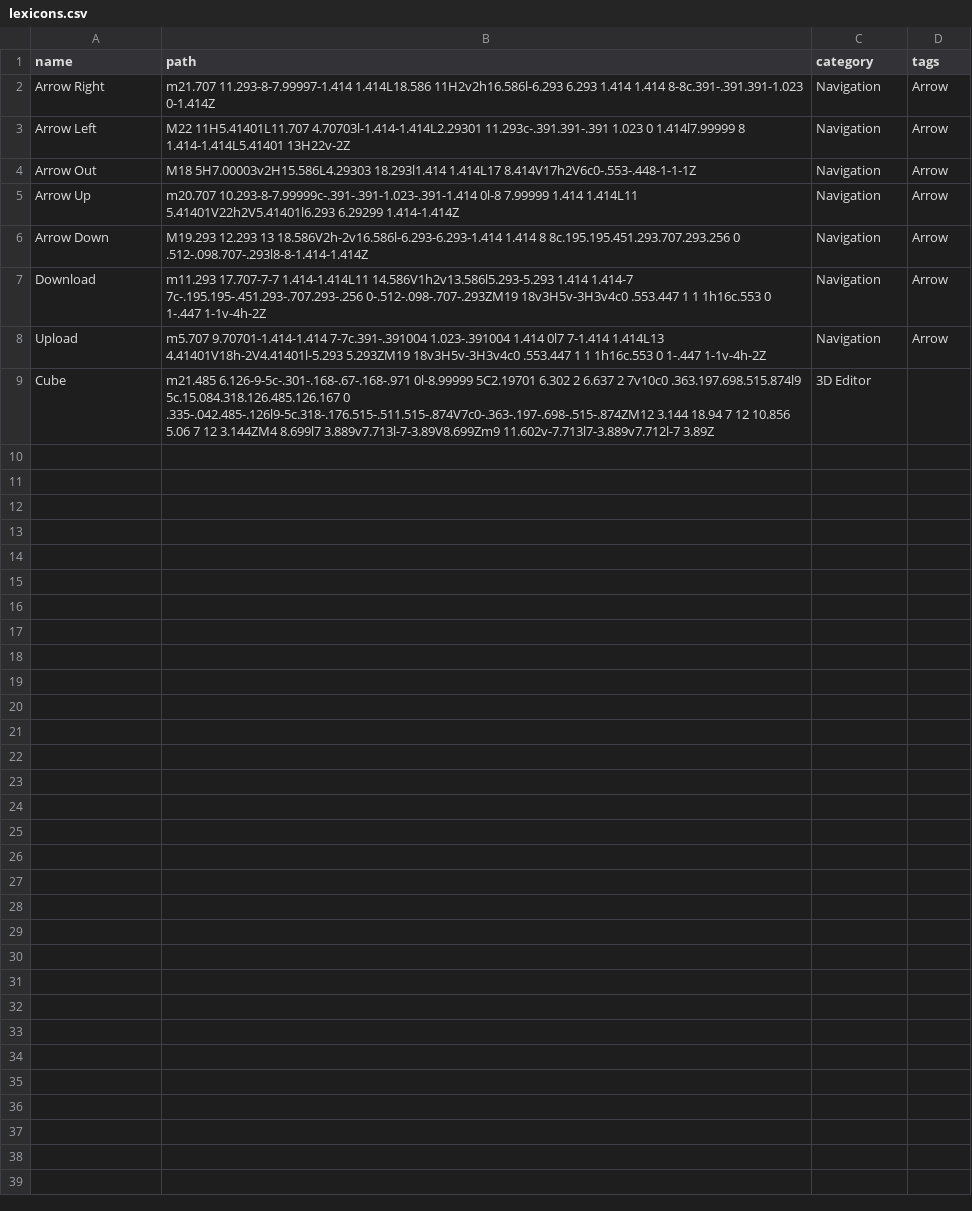
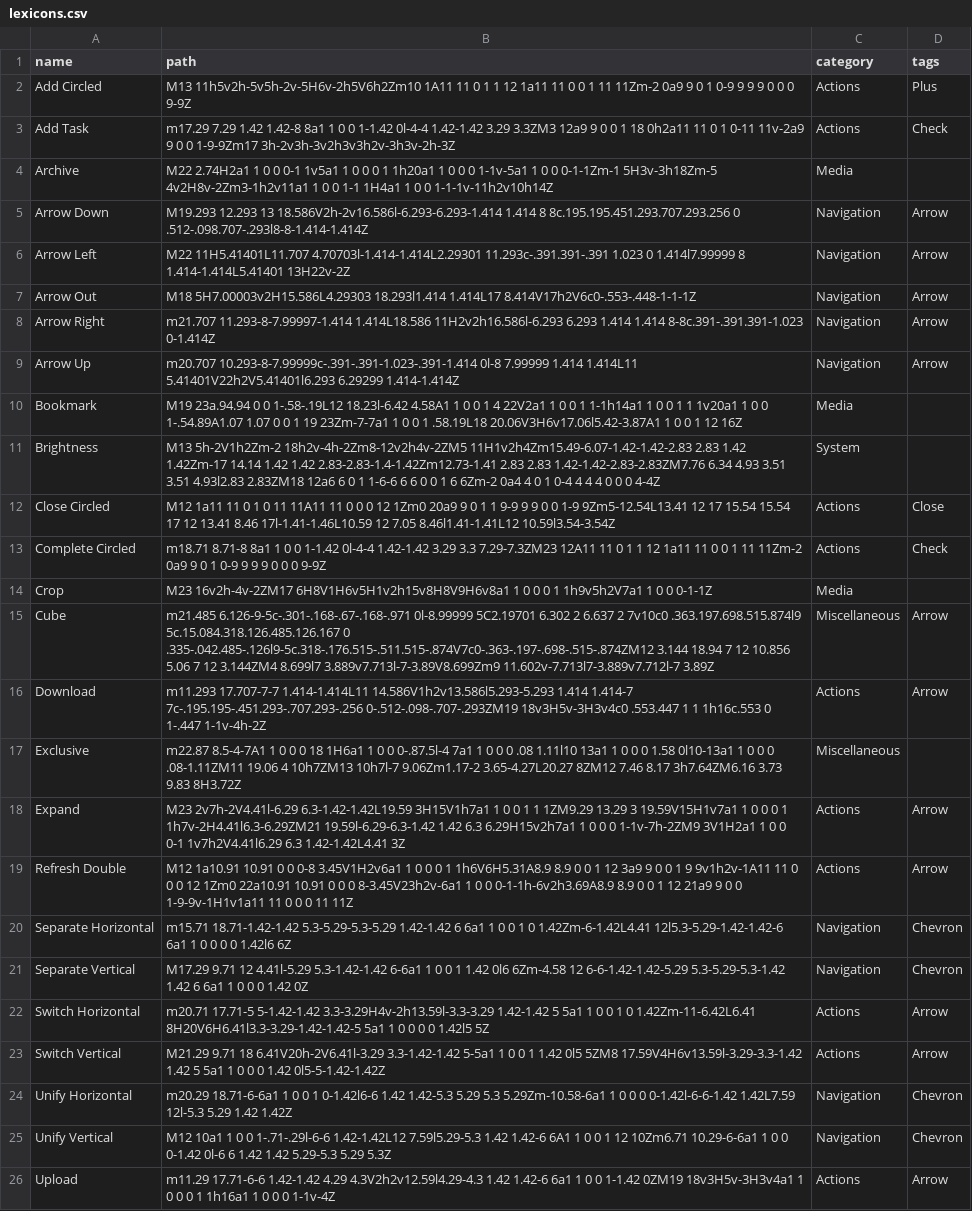
Before and after one commit to andy-stewart-design/icon-lib, a CSV file: src/lib/data/lexicons.csv, drawn as a sheet; removed rows and columns are numbered as before the commit, all else as after; the diff names each change by its address in the sheet, - before the commit and + after, or states it on an @@ line.

```diff
--- a/src/lib/data/lexicons.csv
+++ b/src/lib/data/lexicons.csv
+row 2: Add Circled | M13 11h5v2h-5v5h-2v-5H6v-2h5V6h2Zm10 1A11 11 0 1 1 12 1a11 11 0 0 1 11 11Zm-2 0a9 9 0 1 0-9 9 9 9 0 0 0 9-9Z | Actions | Plus
+row 3: Add Task | m17.29 7.29 1.42 1.42-8 8a1 1 0 0 1-1.42 0l-4-4 1.42-1.42 3.29 3.3ZM3 12a9 9 0 0 1 18 0h2a11 11 0 1 0-11 11v-2a9 9 0 0 1-9-9Zm17 3h-2v3h-3v2h3v3h2v-3h3v-2h-3Z | Actions | Check
+row 4: Archive | M22 2.74H2a1 1 0 0 0-1 1v5a1 1 0 0 0 1 1h20a1 1 0 0 0 1-1v-5a1 1 0 0 0-1-1Zm-1 5H3v-3h18Zm-5 4v2H8v-2Zm3-1h2v11a1 1 0 0 1-1 1H4a1 1 0 0 1-1-1v-11h2v10h14Z | Media
@@ row 6 moved to row 5: Arrow Down @@
@@ row 2 moved to row 8: Arrow Right @@
+row 10: Bookmark | M19 23a.94.94 0 0 1-.58-.19L12 18.23l-6.42 4.58A1 1 0 0 1 4 22V2a1 1 0 0 1 1-1h14a1 1 0 0 1 1 1v20a1 1 0 0 1-.54.89A1.07 1.07 0 0 1 19 23Zm-7-7a1 1 0 0 1 .58.19L18 20.06V3H6v17.06l5.42-3.87A1 1 0 0 1 12 16Z | Media
+row 11: Brightness | M13 5h-2V1h2Zm-2 18h2v-4h-2Zm8-12v2h4v-2ZM5 11H1v2h4Zm15.49-6.07-1.42-1.42-2.83 2.83 1.42 1.42Zm-17 14.14 1.42 1.42 2.83-2.83-1.4-1.42Zm12.73-1.41 2.83 2.83 1.42-1.42-2.83-2.83ZM7.76 6.34 4.93 3.51 3.51 4.93l2.83 2.83ZM18 12a6 6 0 1 1-6-6 6 6 0 0 1 6 6Zm-2 0a4 4 0 1 0-4 4 4 4 0 0 0 4-4Z | System
+row 12: Close Circled | M12 1a11 11 0 1 0 11 11A11 11 0 0 0 12 1Zm0 20a9 9 0 1 1 9-9 9 9 0 0 1-9 9Zm5-12.54L13.41 12 17 15.54 15.54 17 12 13.41 8.46 17l-1.41-1.46L10.59 12 7.05 8.46l1.41-1.41L12 10.59l3.54-3.54Z | Actions | Close
+row 13: Complete Circled | m18.71 8.71-8 8a1 1 0 0 1-1.42 0l-4-4 1.42-1.42 3.29 3.3 7.29-7.3ZM23 12A11 11 0 1 1 12 1a11 11 0 0 1 11 11Zm-2 0a9 9 0 1 0-9 9 9 9 0 0 0 9-9Z | Actions | Check
+row 14: Crop | M23 16v2h-4v-2ZM17 6H8V1H6v5H1v2h15v8H8V9H6v8a1 1 0 0 0 1 1h9v5h2V7a1 1 0 0 0-1-1Z | Media
+row 15: Cube | m21.485 6.126-9-5c-.301-.168-.67-.168-.971 0l-8.99999 5C2.19701 6.302 2 6.637 2 7v10c0 .363.197.698.515.874l9 5c.15.084.318.126.485.126.167 0 .335-.042.485-.126l9-5c.318-.176.515-.511.515-.874V7c0-.363-.197-.698-.515-.874ZM12 3.144 18.94 7 12 10.856 5.06 7 12 3.144ZM4 8.699l7 3.889v7.713l-7-3.89V8.699Zm9 11.602v-7.713l7-3.889v7.712l-7 3.89Z | Miscellaneous | Arrow
-C16 (category): Navigation
+C16 (category): Actions
+row 17: Exclusive | m22.87 8.5-4-7A1 1 0 0 0 18 1H6a1 1 0 0 0-.87.5l-4 7a1 1 0 0 0 .08 1.11l10 13a1 1 0 0 0 1.58 0l10-13a1 1 0 0 0 .08-1.11ZM11 19.06 4 10h7ZM13 10h7l-7 9.06Zm1.17-2 3.65-4.27L20.27 8ZM12 7.46 8.17 3h7.64ZM6.16 3.73 9.83 8H3.72Z | Miscellaneous
+row 18: Expand | M23 2v7h-2V4.41l-6.29 6.3-1.42-1.42L19.59 3H15V1h7a1 1 0 0 1 1 1ZM9.29 13.29 3 19.59V15H1v7a1 1 0 0 0 1 1h7v-2H4.41l6.3-6.29ZM21 19.59l-6.29-6.3-1.42 1.42 6.3 6.29H15v2h7a1 1 0 0 0 1-1v-7h-2ZM9 3V1H2a1 1 0 0 0-1 1v7h2V4.41l6.29 6.3 1.42-1.42L4.41 3Z | Actions | Arrow
+row 19: Refresh Double | M12 1a10.91 10.91 0 0 0-8 3.45V1H2v6a1 1 0 0 0 1 1h6V6H5.31A8.9 8.9 0 0 1 12 3a9 9 0 0 1 9 9v1h2v-1A11 11 0 0 0 12 1Zm0 22a10.91 10.91 0 0 0 8-3.45V23h2v-6a1 1 0 0 0-1-1h-6v2h3.69A8.9 8.9 0 0 1 12 21a9 9 0 0 1-9-9v-1H1v1a11 11 0 0 0 11 11Z | Actions | Arrow
+row 20: Separate Horizontal | m15.71 18.71-1.42-1.42 5.3-5.29-5.3-5.29 1.42-1.42 6 6a1 1 0 0 1 0 1.42Zm-6-1.42L4.41 12l5.3-5.29-1.42-1.42-6 6a1 1 0 0 0 0 1.42l6 6Z | Navigation | Chevron
+row 21: Separate Vertical | M17.29 9.71 12 4.41l-5.29 5.3-1.42-1.42 6-6a1 1 0 0 1 1.42 0l6 6Zm-4.58 12 6-6-1.42-1.42-5.29 5.3-5.29-5.3-1.42 1.42 6 6a1 1 0 0 0 1.42 0Z | Navigation | Chevron
+row 22: Switch Horizontal | m20.71 17.71-5 5-1.42-1.42 3.3-3.29H4v-2h13.59l-3.3-3.29 1.42-1.42 5 5a1 1 0 0 1 0 1.42Zm-11-6.42L6.41 8H20V6H6.41l3.3-3.29-1.42-1.42-5 5a1 1 0 0 0 0 1.42l5 5Z | Actions | Arrow
+row 23: Switch Vertical | M21.29 9.71 18 6.41V20h-2V6.41l-3.29 3.3-1.42-1.42 5-5a1 1 0 0 1 1.42 0l5 5ZM8 17.59V4H6v13.59l-3.29-3.3-1.42 1.42 5 5a1 1 0 0 0 1.42 0l5-5-1.42-1.42Z | Actions | Arrow
+row 24: Unify Horizontal | m20.29 18.71-6-6a1 1 0 0 1 0-1.42l6-6 1.42 1.42-5.3 5.29 5.3 5.29Zm-10.58-6a1 1 0 0 0 0-1.42l-6-6-1.42 1.42L7.59 12l-5.3 5.29 1.42 1.42Z | Navigation | Chevron
+row 25: Unify Vertical | M12 10a1 1 0 0 1-.71-.29l-6-6 1.42-1.42L12 7.59l5.29-5.3 1.42 1.42-6 6A1 1 0 0 1 12 10Zm6.71 10.29-6-6a1 1 0 0 0-1.42 0l-6 6 1.42 1.42 5.29-5.3 5.29 5.3Z | Navigation | Chevron
-B26 (path): m5.707 9.70701-1.414-1.414 7-7c.391-.391004 1.023-.391004 1.414 0l7 7-1.414 1.414L13 4.41401V18h-2V4.41401l-5.293 5.293ZM19 18v3H5v-3H3v4c0 .553.447 1 1 1h16c.553 0 1-.447 1-1v-4h-2Z
+B26 (path): m11.29 17.71-6-6 1.42-1.42 4.29 4.3V2h2v12.59l4.29-4.3 1.42 1.42-6 6a1 1 0 0 1-1.42 0ZM19 18v3H5v-3H3v4a1 1 0 0 0 1 1h16a1 1 0 0 0 1-1v-4Z
-C26 (category): Navigation
+C26 (category): Actions
-row 9: Cube | m21.485 6.126-9-5c-.301-.168-.67-.168-.971 0l-8.99999 5C2.19701 6.302 2 6.637 2 7v10c0 .363.197.698.515.874l9 5c.15.084.318.126.485.126.167 0 .335-.042.485-.126l9-5c.318-.176.515-.511.515-.874V7c0-.363-.197-.698-.515-.874ZM12 3.144 18.94 7 12 10.856 5.06 7 12 3.144ZM4 8.699l7 3.889v7.713l-7-3.89V8.699Zm9 11.602v-7.713l7-3.889v7.712l-7 3.89Z | 3D Editor
```
Also changed, not shown: 6 other files.
